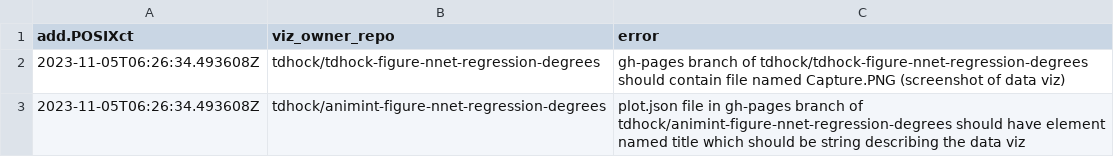
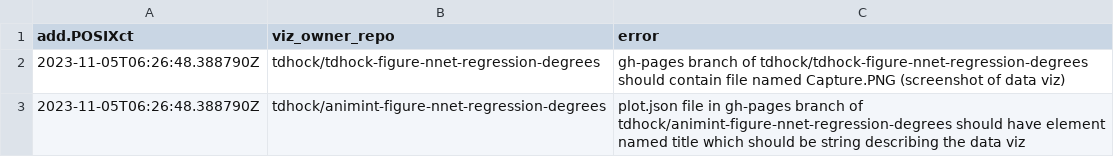
Before and after one commit to tdhock/gallery, a CSV file: error.csv, drawn as a sheet.

Commit message:
update 2023-11-04 23:26:48.38879

```diff
--- a/error.csv
+++ b/error.csv
@@ -1,3 +1,3 @@
 add.POSIXct,viz_owner_repo,error
-2023-11-05T06:26:34.493608Z,tdhock/tdhock-figure-nnet-regression-degrees,gh-pages branch of tdhock/tdhock-figure-nnet-regression-degrees should contain file named Capture.PNG (screenshot of data viz)
-2023-11-05T06:26:34.493608Z,tdhock/animint-figure-nnet-regression-degrees,plot.json file in gh-pages branch of tdhock/animint-figure-nnet-regression-degrees should have element named title which should be string describing the data viz
+2023-11-05T06:26:48.388790Z,tdhock/tdhock-figure-nnet-regression-degrees,gh-pages branch of tdhock/tdhock-figure-nnet-regression-degrees should contain file named Capture.PNG (screenshot of data viz)
+2023-11-05T06:26:48.388790Z,tdhock/animint-figure-nnet-regression-degrees,plot.json file in gh-pages branch of tdhock/animint-figure-nnet-regression-degrees should have element named title which should be string describing the data viz
```
